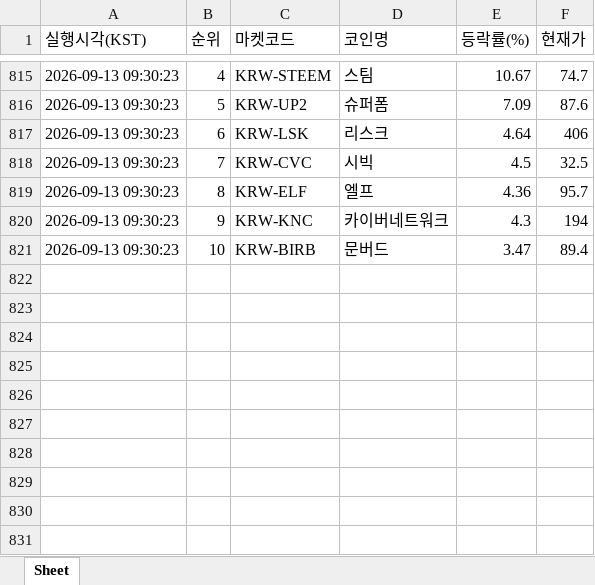
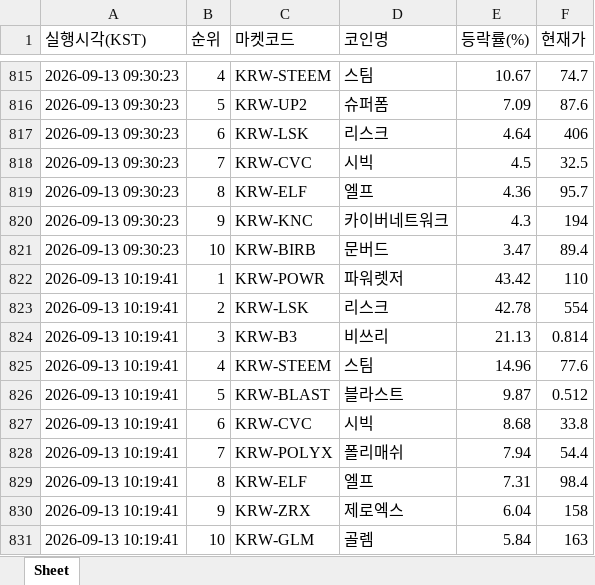
Before and after one commit to betterhwan-glitch/upbi-fire, an Excel workbook: coin_gainers.xlsx, sheet Sheet, drawn as a sheet; only a part is shown, gaps mark what is left out; values as stored, in another font and other column widths than the file's, no borders; the diff names each change by its address in the sheet, - before the commit and + after, or states it on an @@ line.

```diff
--- a/coin_gainers.xlsx (sheet Sheet)
+++ b/coin_gainers.xlsx (sheet Sheet)
+row 822: 2026-09-13 10:19:41 | 1 | KRW-POWR | 파워렛저 | 43.42 | 110
+row 823: 2026-09-13 10:19:41 | 2 | KRW-LSK | 리스크 | 42.78 | 554
+row 824: 2026-09-13 10:19:41 | 3 | KRW-B3 | 비쓰리 | 21.13 | 0.814
+row 825: 2026-09-13 10:19:41 | 4 | KRW-STEEM | 스팀 | 14.96 | 77.6
+row 826: 2026-09-13 10:19:41 | 5 | KRW-BLAST | 블라스트 | 9.87 | 0.512
+row 827: 2026-09-13 10:19:41 | 6 | KRW-CVC | 시빅 | 8.68 | 33.8
+row 828: 2026-09-13 10:19:41 | 7 | KRW-POLYX | 폴리매쉬 | 7.94 | 54.4
+row 829: 2026-09-13 10:19:41 | 8 | KRW-ELF | 엘프 | 7.31 | 98.4
+row 830: 2026-09-13 10:19:41 | 9 | KRW-ZRX | 제로엑스 | 6.04 | 158
+row 831: 2026-09-13 10:19:41 | 10 | KRW-GLM | 골렘 | 5.84 | 163
```
